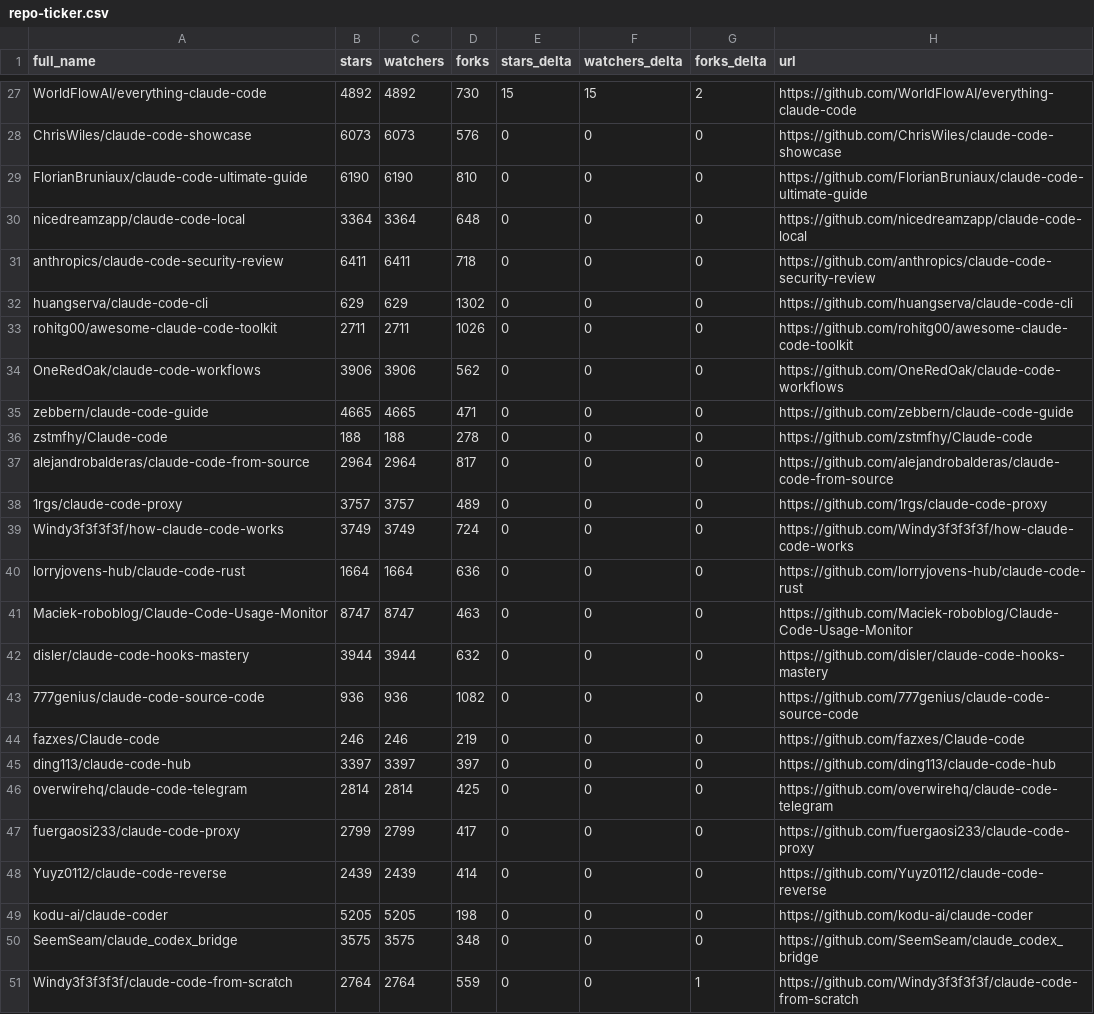
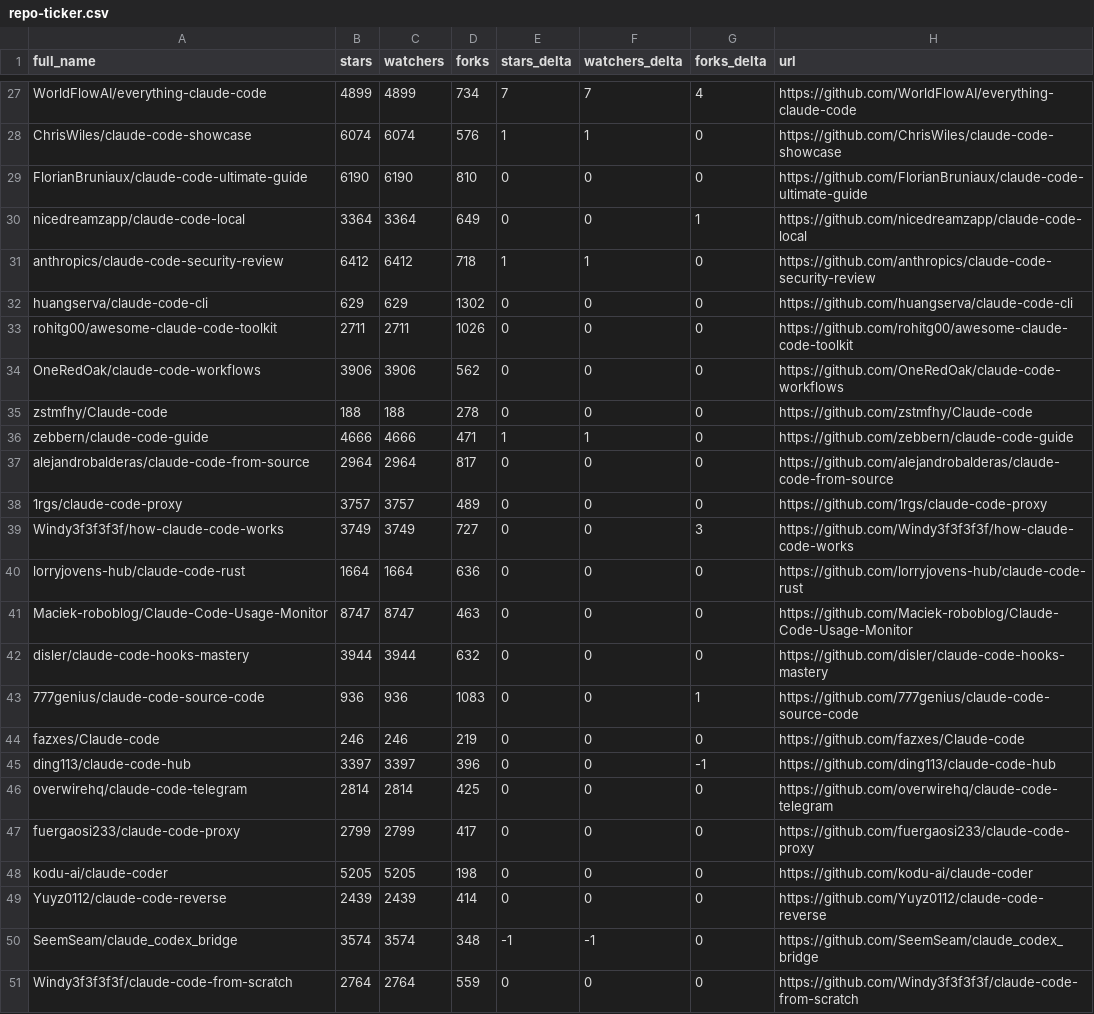
Before and after one commit to DavesFromTheGrave/awesome-claude-code, a CSV file: data/repo-ticker.csv, drawn as a sheet; only a part is shown, gaps mark what is left out; removed rows and columns are numbered as before the commit, all else as after; the diff covers the shown part only; the diff names each change by its address in the sheet, - before the commit and + after, or states it on an @@ line.

```diff
--- a/data/repo-ticker.csv
+++ b/data/repo-ticker.csv
-B27 (stars): 4892
+B27 (stars): 4899
-C27 (watchers): 4892
+C27 (watchers): 4899
-D27 (forks): 730
+D27 (forks): 734
-E27 (stars_delta): 15
+E27 (stars_delta): 7
-F27 (watchers_delta): 15
+F27 (watchers_delta): 7
-G27 (forks_delta): 2
+G27 (forks_delta): 4
-B28 (stars): 6073
+B28 (stars): 6074
-C28 (watchers): 6073
+C28 (watchers): 6074
-E28 (stars_delta): 0
+E28 (stars_delta): 1
-F28 (watchers_delta): 0
+F28 (watchers_delta): 1
-D30 (forks): 648
+D30 (forks): 649
-G30 (forks_delta): 0
+G30 (forks_delta): 1
-B31 (stars): 6411
+B31 (stars): 6412
-C31 (watchers): 6411
+C31 (watchers): 6412
-E31 (stars_delta): 0
+E31 (stars_delta): 1
-F31 (watchers_delta): 0
+F31 (watchers_delta): 1
-row 35: zebbern/claude-code-guide | 4665 | 4665 | 471 | 0 | 0 | 0 | https://github.com/zebbern/claude-code-guide
+row 36: zebbern/claude-code-guide | 4666 | 4666 | 471 | 1 | 1 | 0 | https://github.com/zebbern/claude-code-guide
-D39 (forks): 724
+D39 (forks): 727
-G39 (forks_delta): 0
+G39 (forks_delta): 3
-D43 (forks): 1082
+D43 (forks): 1083
-G43 (forks_delta): 0
+G43 (forks_delta): 1
-D45 (forks): 397
+D45 (forks): 396
-G45 (forks_delta): 0
+G45 (forks_delta): -1
@@ row 49 moved to row 48: kodu-ai/claude-coder @@
-B50 (stars): 3575
+B50 (stars): 3574
-C50 (watchers): 3575
+C50 (watchers): 3574
-E50 (stars_delta): 0
+E50 (stars_delta): -1
-F50 (watchers_delta): 0
+F50 (watchers_delta): -1
-G51 (forks_delta): 1
+G51 (forks_delta): 0
```
Also changed, not shown: 3 added rows, 3 removed rows, 2 moved rows and 87 edited cells elsewhere in this file, 2 other files.
